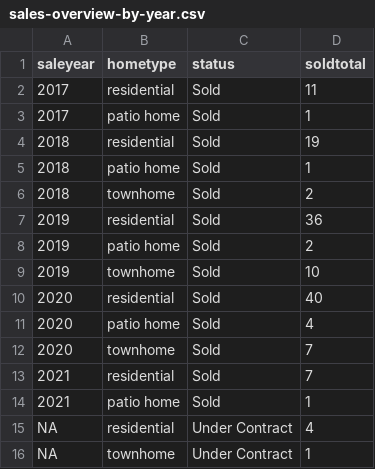
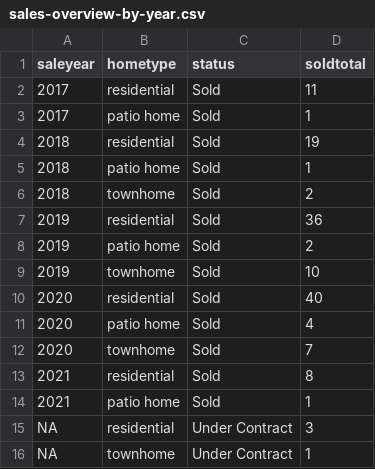
Before and after one commit to robhanssen/glenlake-homesales-old, a CSV file: data/sales-overview-by-year.csv, drawn as a sheet.

```diff
--- a/data/sales-overview-by-year.csv
+++ b/data/sales-overview-by-year.csv
@@ -12,5 +12,5 @@ saleyear,hometype,status,soldtotal
 2020,townhome,Sold,7
-2021,residential,Sold,7
+2021,residential,Sold,8
 2021,patio home,Sold,1
-NA,residential,Under Contract,4
+NA,residential,Under Contract,3
 NA,townhome,Under Contract,1
```
Also changed, not shown: data/homesales_processeddata.csv, data/listing-overview-by-year.csv, 15 other files.
